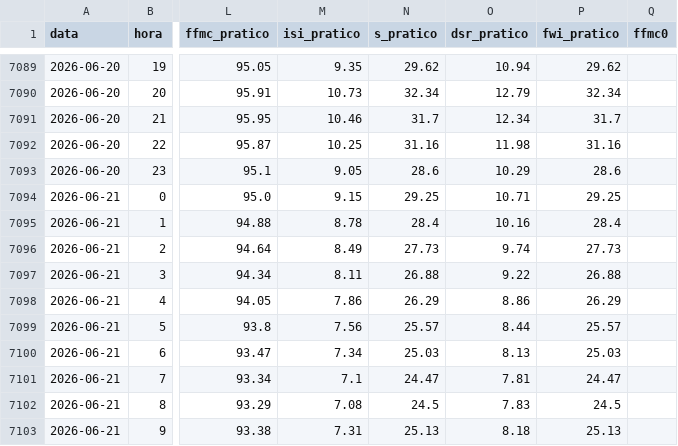
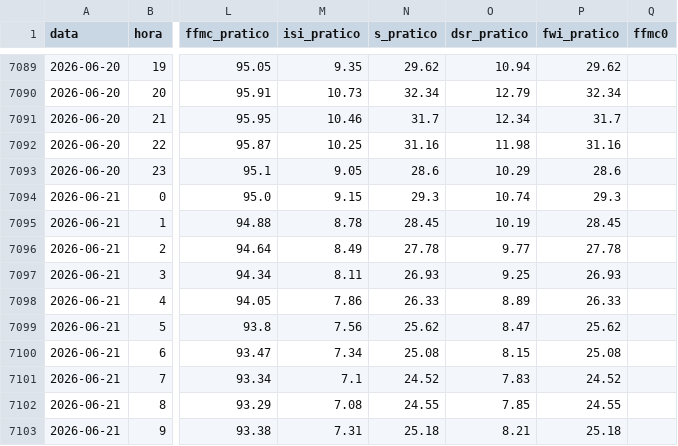
Before and after one commit to 23657/fwi-pipeline-ipt, a CSV file: dados_castanheira_de_pera_fwi.csv, drawn as a sheet; only a part is shown, gaps mark what is left out; the diff covers the shown part only; the diff names each change by its address in the sheet, - before the commit and + after, or states it on an @@ line.

```diff
--- a/dados_castanheira_de_pera_fwi.csv
+++ b/dados_castanheira_de_pera_fwi.csv
-N7094 (s_pratico): 29.25
+N7094 (s_pratico): 29.3
-O7094 (dsr_pratico): 10.71
+O7094 (dsr_pratico): 10.74
-P7094 (fwi_pratico): 29.25
+P7094 (fwi_pratico): 29.3
-N7095 (s_pratico): 28.4
+N7095 (s_pratico): 28.45
-O7095 (dsr_pratico): 10.16
+O7095 (dsr_pratico): 10.19
-P7095 (fwi_pratico): 28.4
+P7095 (fwi_pratico): 28.45
-N7096 (s_pratico): 27.73
+N7096 (s_pratico): 27.78
-O7096 (dsr_pratico): 9.74
+O7096 (dsr_pratico): 9.77
-P7096 (fwi_pratico): 27.73
+P7096 (fwi_pratico): 27.78
-N7097 (s_pratico): 26.88
+N7097 (s_pratico): 26.93
-O7097 (dsr_pratico): 9.22
+O7097 (dsr_pratico): 9.25
-P7097 (fwi_pratico): 26.88
+P7097 (fwi_pratico): 26.93
-N7098 (s_pratico): 26.29
+N7098 (s_pratico): 26.33
-O7098 (dsr_pratico): 8.86
+O7098 (dsr_pratico): 8.89
-P7098 (fwi_pratico): 26.29
+P7098 (fwi_pratico): 26.33
-N7099 (s_pratico): 25.57
+N7099 (s_pratico): 25.62
-O7099 (dsr_pratico): 8.44
+O7099 (dsr_pratico): 8.47
-P7099 (fwi_pratico): 25.57
+P7099 (fwi_pratico): 25.62
-N7100 (s_pratico): 25.03
+N7100 (s_pratico): 25.08
-O7100 (dsr_pratico): 8.13
+O7100 (dsr_pratico): 8.15
-P7100 (fwi_pratico): 25.03
+P7100 (fwi_pratico): 25.08
-N7101 (s_pratico): 24.47
+N7101 (s_pratico): 24.52
-O7101 (dsr_pratico): 7.81
+O7101 (dsr_pratico): 7.83
-P7101 (fwi_pratico): 24.47
+P7101 (fwi_pratico): 24.52
-N7102 (s_pratico): 24.5
+N7102 (s_pratico): 24.55
-O7102 (dsr_pratico): 7.83
+O7102 (dsr_pratico): 7.85
-P7102 (fwi_pratico): 24.5
+P7102 (fwi_pratico): 24.55
-N7103 (s_pratico): 25.13
+N7103 (s_pratico): 25.18
-O7103 (dsr_pratico): 8.18
+O7103 (dsr_pratico): 8.21
-P7103 (fwi_pratico): 25.13
+P7103 (fwi_pratico): 25.18
```
Also changed, not shown: 1 added row and 17 edited cells elsewhere in this file, dados_macao_fwi.csv, dados_oleiros_fwi.csv, 1 other file.
